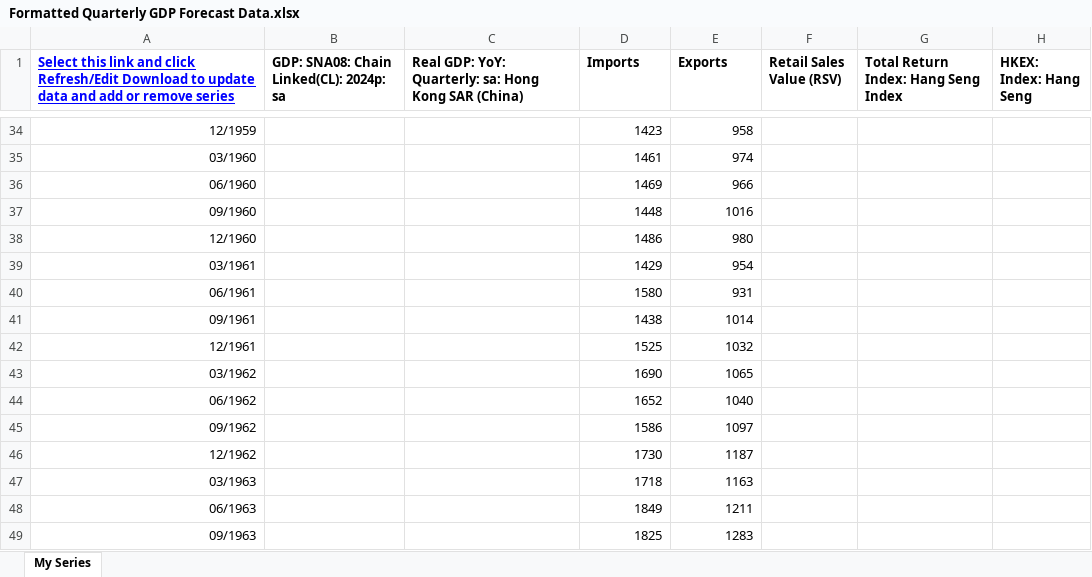
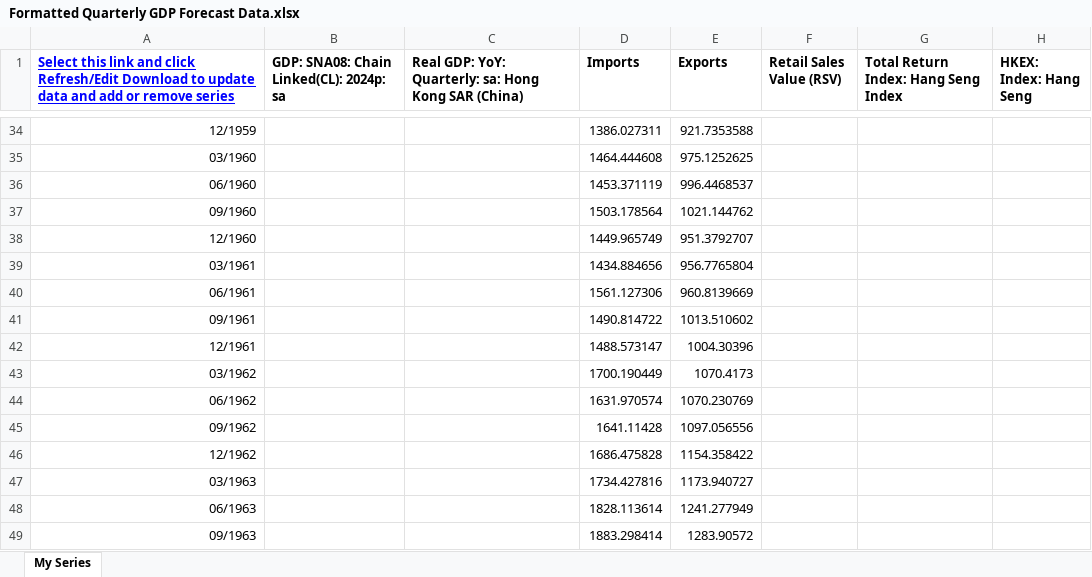
Before and after one commit to UOBGIT/gdp-forecaster, an Excel workbook: Formatted Quarterly GDP Forecast Data.xlsx, sheet My Series, drawn as a sheet; only a part is shown, gaps mark what is left out; values as stored, in another font and other column widths than the file's, no borders; conditional formats not drawn; the diff covers the shown part only; the diff names each change by its address in the sheet, - before the commit and + after, or states it on an @@ line.

```diff
--- a/Formatted Quarterly GDP Forecast Data.xlsx (sheet My Series)
+++ b/Formatted Quarterly GDP Forecast Data.xlsx (sheet My Series)
-D34 (Imports): 1423
+D34 (Imports): 1386.027311
-E34 (Exports): 958
+E34 (Exports): 921.7353588
-D35 (Imports): 1461
+D35 (Imports): 1464.444608
-E35 (Exports): 974
+E35 (Exports): 975.1252625
-D36 (Imports): 1469
+D36 (Imports): 1453.371119
-E36 (Exports): 966
+E36 (Exports): 996.4468537
-D37 (Imports): 1448
+D37 (Imports): 1503.178564
-E37 (Exports): 1016
+E37 (Exports): 1021.144762
-D38 (Imports): 1486
+D38 (Imports): 1449.965749
-E38 (Exports): 980
+E38 (Exports): 951.3792707
-D39 (Imports): 1429
+D39 (Imports): 1434.884656
-E39 (Exports): 954
+E39 (Exports): 956.7765804
-D40 (Imports): 1580
+D40 (Imports): 1561.127306
-E40 (Exports): 931
+E40 (Exports): 960.8139669
-D41 (Imports): 1438
+D41 (Imports): 1490.814722
-E41 (Exports): 1014
+E41 (Exports): 1013.510602
-D42 (Imports): 1525
+D42 (Imports): 1488.573147
-E42 (Exports): 1032
+E42 (Exports): 1004.30396
-D43 (Imports): 1690
+D43 (Imports): 1700.190449
-E43 (Exports): 1065
+E43 (Exports): 1070.4173
-D44 (Imports): 1652
+D44 (Imports): 1631.970574
-E44 (Exports): 1040
+E44 (Exports): 1070.230769
-D45 (Imports): 1586
+D45 (Imports): 1641.11428
-E45 (Exports): 1097
+E45 (Exports): 1097.056556
-D46 (Imports): 1730
+D46 (Imports): 1686.475828
-E46 (Exports): 1187
+E46 (Exports): 1154.358422
-D47 (Imports): 1718
+D47 (Imports): 1734.427816
-E47 (Exports): 1163
+E47 (Exports): 1173.940727
-D48 (Imports): 1849
+D48 (Imports): 1828.113614
-E48 (Exports): 1211
+E48 (Exports): 1241.277949
-D49 (Imports): 1825
+D49 (Imports): 1883.298414
-E49 (Exports): 1283
+E49 (Exports): 1283.90572
```
Also changed, not shown: 1312 edited cells elsewhere in this sheet.
